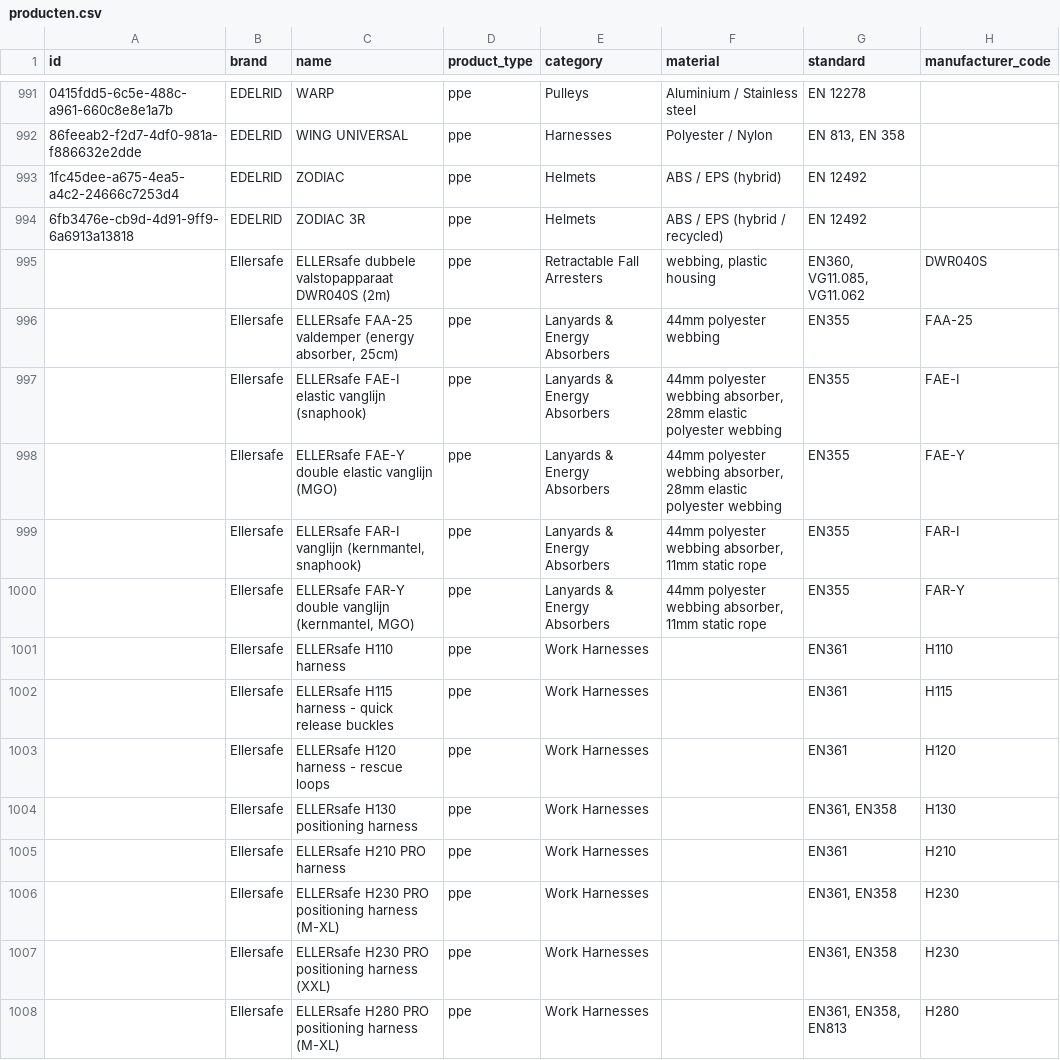
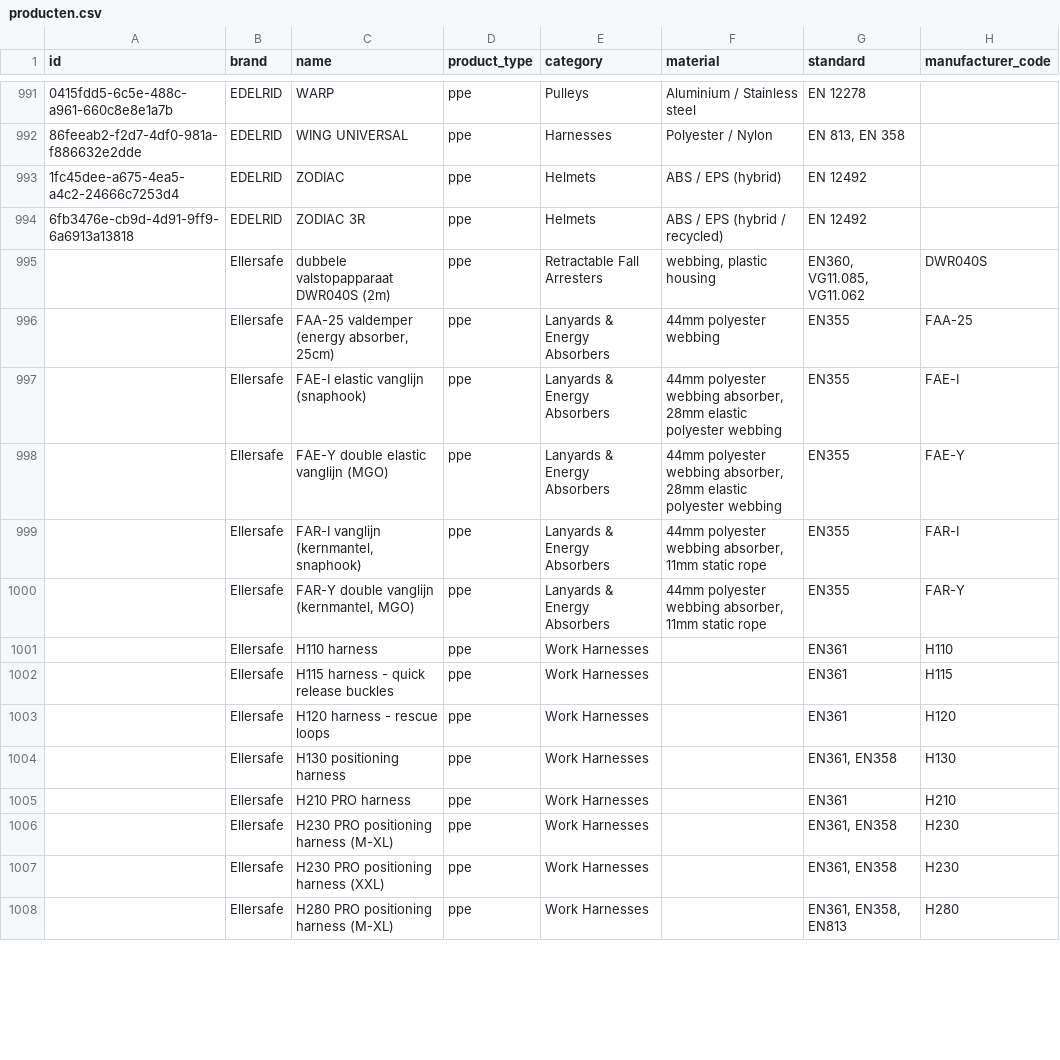
Before and after one commit to Gearonimo-app/gearonimo, a CSV file: catalog/producten.csv, drawn as a sheet; only a part is shown, gaps mark what is left out; the diff covers the shown part only; the diff names each change by its address in the sheet, - before the commit and + after, or states it on an @@ line.

```diff
--- a/catalog/producten.csv
+++ b/catalog/producten.csv
-C995 (name): ELLERsafe dubbele valstopapparaat DWR040S (2m)
+C995 (name): dubbele valstopapparaat DWR040S (2m)
-C996 (name): ELLERsafe FAA-25 valdemper (energy absorber, 25cm)
+C996 (name): FAA-25 valdemper (energy absorber, 25cm)
-C997 (name): ELLERsafe FAE-I elastic vanglijn (snaphook)
+C997 (name): FAE-I elastic vanglijn (snaphook)
-C998 (name): ELLERsafe FAE-Y double elastic vanglijn (MGO)
+C998 (name): FAE-Y double elastic vanglijn (MGO)
-C999 (name): ELLERsafe FAR-I vanglijn (kernmantel, snaphook)
+C999 (name): FAR-I vanglijn (kernmantel, snaphook)
-C1000 (name): ELLERsafe FAR-Y double vanglijn (kernmantel, MGO)
+C1000 (name): FAR-Y double vanglijn (kernmantel, MGO)
-C1001 (name): ELLERsafe H110 harness
+C1001 (name): H110 harness
-C1002 (name): ELLERsafe H115 harness - quick release buckles
+C1002 (name): H115 harness - quick release buckles
-C1003 (name): ELLERsafe H120 harness - rescue loops
+C1003 (name): H120 harness - rescue loops
-C1004 (name): ELLERsafe H130 positioning harness
+C1004 (name): H130 positioning harness
-C1005 (name): ELLERsafe H210 PRO harness
+C1005 (name): H210 PRO harness
-C1006 (name): ELLERsafe H230 PRO positioning harness (M-XL)
+C1006 (name): H230 PRO positioning harness (M-XL)
-C1007 (name): ELLERsafe H230 PRO positioning harness (XXL)
+C1007 (name): H230 PRO positioning harness (XXL)
-C1008 (name): ELLERsafe H280 PRO positioning harness (M-XL)
+C1008 (name): H280 PRO positioning harness (M-XL)
```
Also changed, not shown: 22 edited cells elsewhere in this file, 1 other file.
